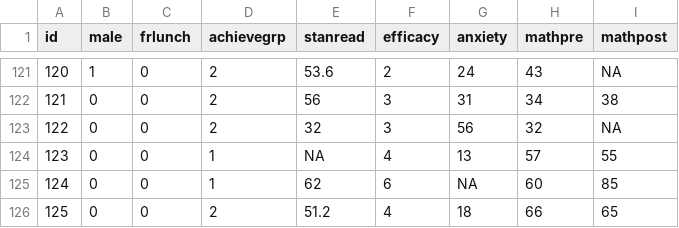
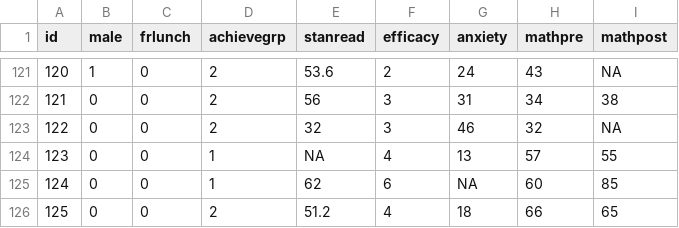
Before and after one commit to blimp-stats/blimp-book, a CSV file: data/math.csv, drawn as a sheet; only a part is shown, gaps mark what is left out; the diff names each change by its address in the sheet, - before the commit and + after, or states it on an @@ line.

```diff
--- a/data/math.csv
+++ b/data/math.csv
-G123 (anxiety): 56
+G123 (anxiety): 46
```
Also changed, not shown: data/math_complete.csv, 5 other files.
